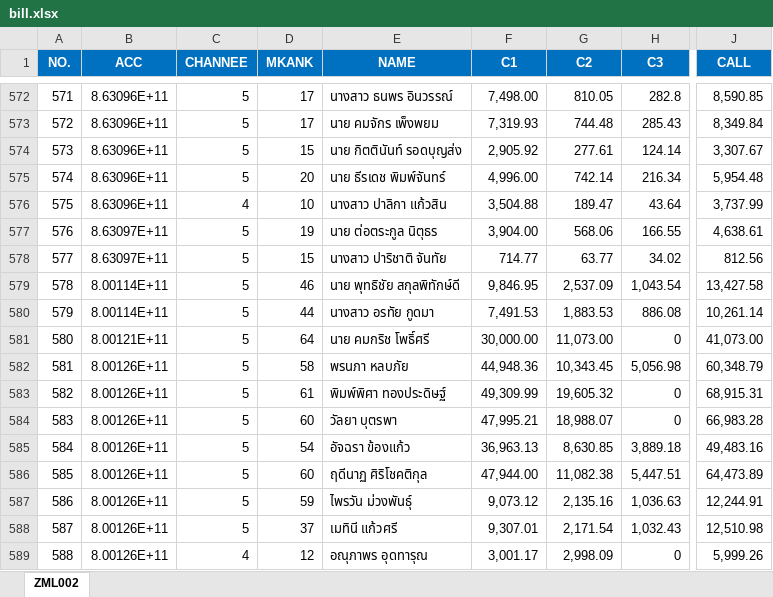
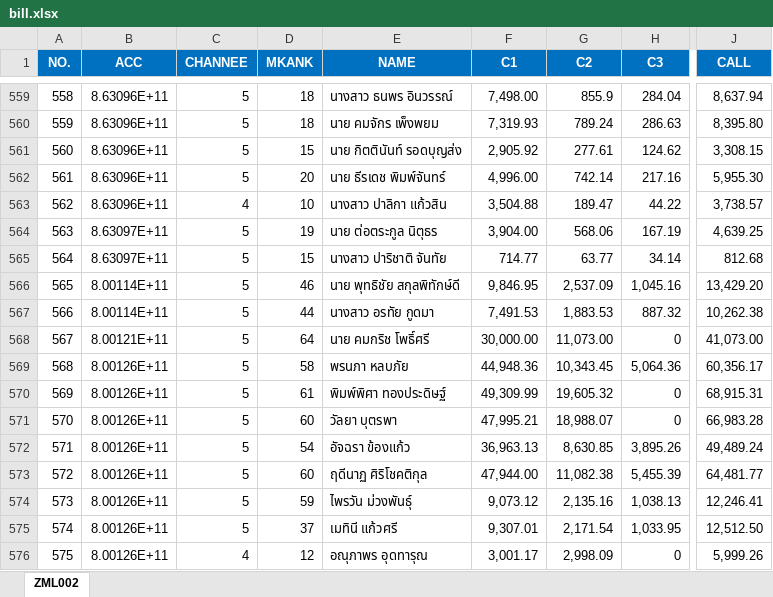
Before and after one commit to aklaytae/data-portal, an Excel workbook: backend/bill.xlsx, sheet ZML002, drawn as a sheet; only a part is shown, gaps mark what is left out; values as stored, in another font and other column widths than the file's, no borders; table styles not drawn; addresses are those after the commit; the diff covers the shown part only; the diff names each change by its address in the sheet, - before the commit and + after, or states it on an @@ line.

```diff
--- a/backend/bill.xlsx (sheet ZML002)
+++ b/backend/bill.xlsx (sheet ZML002)
@@ column A (NO.) renumbered from row 177 down @@
-D559:D560 (MKANK): 17
+D559:D560 (MKANK): 18
-G559 (C2): 810.05
+G559 (C2): 855.9
-H559 (C3): 282.8
+H559 (C3): 284.04
-J559 (CALL): 8,590.85
+J559 (CALL): 8,637.94
-G560 (C2): 744.48
+G560 (C2): 789.24
-H560 (C3): 285.43
+H560 (C3): 286.63
-J560 (CALL): 8,349.84
+J560 (CALL): 8,395.80
-H561 (C3): 124.14
+H561 (C3): 124.62
-J561 (CALL): 3,307.67
+J561 (CALL): 3,308.15
-H562 (C3): 216.34
+H562 (C3): 217.16
-J562 (CALL): 5,954.48
+J562 (CALL): 5,955.30
-H563 (C3): 43.64
+H563 (C3): 44.22
-J563 (CALL): 3,737.99
+J563 (CALL): 3,738.57
-H564 (C3): 166.55
+H564 (C3): 167.19
-J564 (CALL): 4,638.61
+J564 (CALL): 4,639.25
-H565 (C3): 34.02
+H565 (C3): 34.14
-J565 (CALL): 812.56
+J565 (CALL): 812.68
-H566 (C3): 1,043.54
+H566 (C3): 1,045.16
-J566 (CALL): 13,427.58
+J566 (CALL): 13,429.20
-H567 (C3): 886.08
+H567 (C3): 887.32
-J567 (CALL): 10,261.14
+J567 (CALL): 10,262.38
-H569 (C3): 5,056.98
+H569 (C3): 5,064.36
-J569 (CALL): 60,348.79
+J569 (CALL): 60,356.17
-H572 (C3): 3,889.18
+H572 (C3): 3,895.26
-J572 (CALL): 49,483.16
+J572 (CALL): 49,489.24
-H573 (C3): 5,447.51
+H573 (C3): 5,455.39
-J573 (CALL): 64,473.89
+J573 (CALL): 64,481.77
-H574 (C3): 1,036.63
+H574 (C3): 1,038.13
-J574 (CALL): 12,244.91
+J574 (CALL): 12,246.41
-H575 (C3): 1,032.43
+H575 (C3): 1,033.95
-J575 (CALL): 12,510.98
+J575 (CALL): 12,512.50
```
Also changed, not shown: 8 added rows, 17 removed rows and 528 edited cells elsewhere in this sheet, backend/limit.xlsx.
